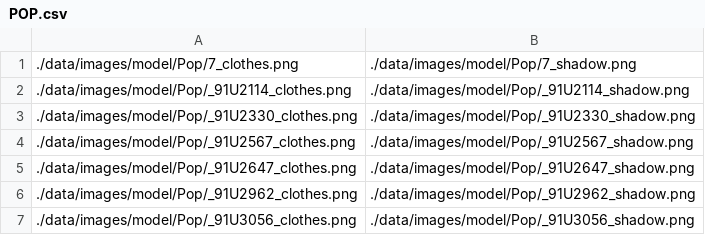
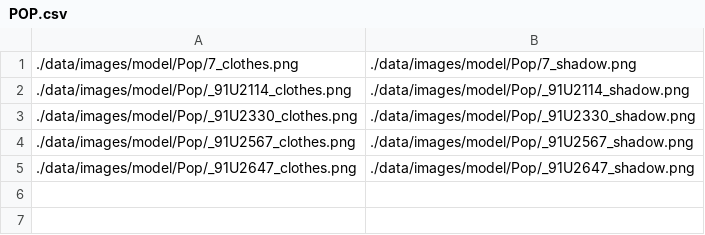
Before and after one commit to fishkingsin/VirtualFitting, a CSV file: src/data/images/model/POP.csv, drawn as a sheet.

```diff
--- a/src/data/images/model/POP.csv
+++ b/src/data/images/model/POP.csv
@@ -5,3 +5 @@
 ./data/images/model/Pop/_91U2647_clothes.png,./data/images/model/Pop/_91U2647_shadow.png
-./data/images/model/Pop/_91U2962_clothes.png,./data/images/model/Pop/_91U2962_shadow.png
-./data/images/model/Pop/_91U3056_clothes.png,./data/images/model/Pop/_91U3056_shadow.png
```
Also changed, not shown: src/data/images/model/RELAXING.csv, src/data/images/model/ROCK.csv, 39 other files.
